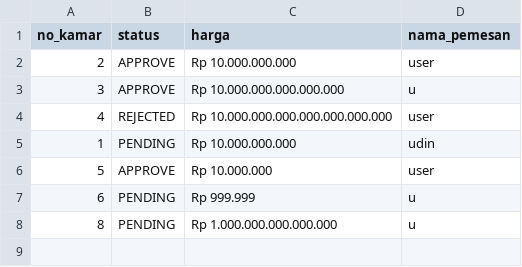
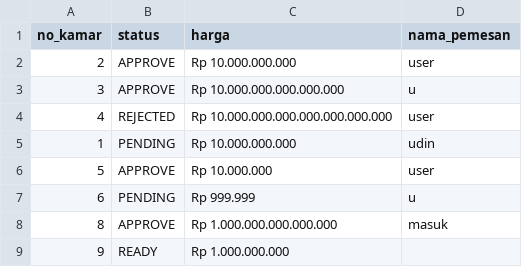
Before and after one commit to raezer02/PA, a CSV file: db_kamar.csv, drawn as a sheet.

```diff
--- a/db_kamar.csv
+++ b/db_kamar.csv
@@ -7,2 +7,3 @@ no_kamar,status,harga,nama_pemesan
 6,PENDING,Rp 999.999,u
-8,PENDING,Rp 1.000.000.000.000.000,u
+8,APPROVE,Rp 1.000.000.000.000.000,masuk
+9,READY,Rp 1.000.000.000,
```
Also changed, not shown: 3 other files.
